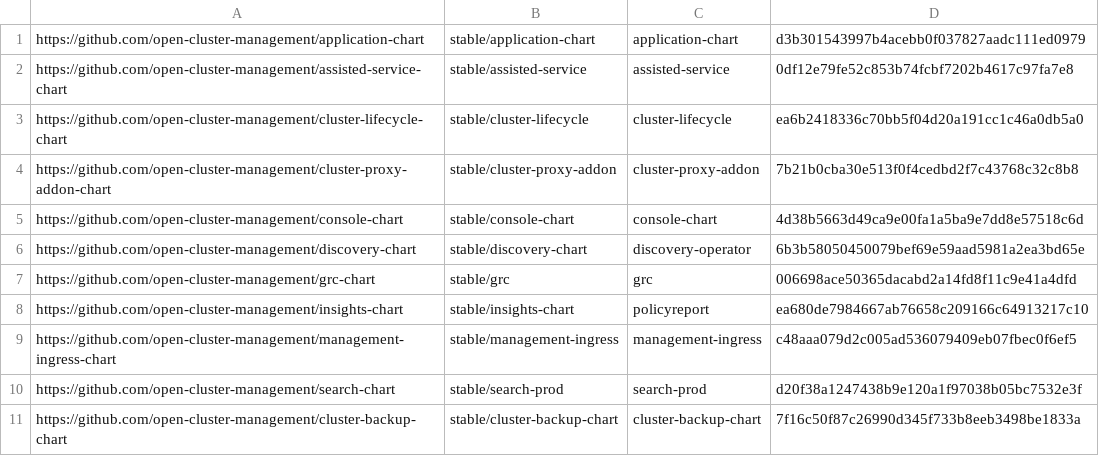
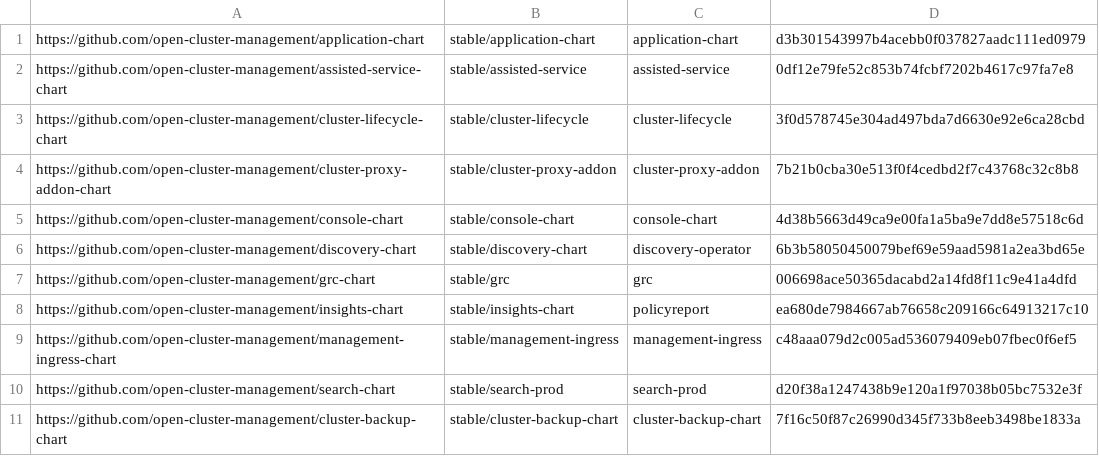
Before and after one commit to stolostron/multiclusterhub-repo, a CSV file: currentSHAs.csv, drawn as a sheet.

```diff
--- a/currentSHAs.csv
+++ b/currentSHAs.csv
@@ -2,3 +2,3 @@ https://github.com/open-cluster-management/application-chart,stable/application-
 https://github.com/open-cluster-management/assisted-service-chart,stable/assisted-service,assisted-service,0df12e79fe52c853b74fcbf7202b4617c97fa7e8
-https://github.com/open-cluster-management/cluster-lifecycle-chart,stable/cluster-lifecycle,cluster-lifecycle,ea6b2418336c70bb5f04d20a191cc1c46a0db5a0
+https://github.com/open-cluster-management/cluster-lifecycle-chart,stable/cluster-lifecycle,cluster-lifecycle,3f0d578745e304ad497bda7d6630e92e6ca28cbd
 https://github.com/open-cluster-management/cluster-proxy-addon-chart,stable/cluster-proxy-addon,cluster-proxy-addon,7b21b0cba30e513f0f4cedbd2f7c43768c32c8b8
```
Also changed, not shown: 1 other file.
